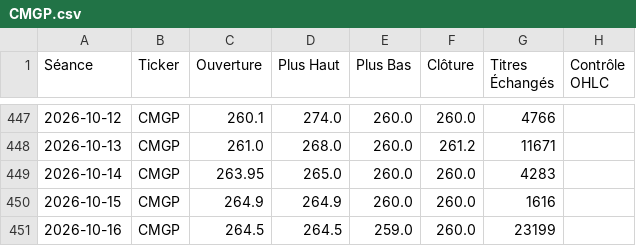
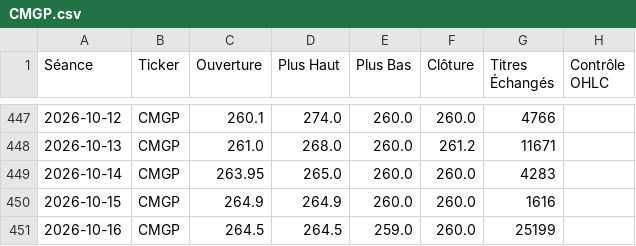
Before and after one commit to abdmoutalib207-lang/bvc-analyzer-nour, a CSV file: web/historique/CMGP.csv, drawn as a sheet; only a part is shown, gaps mark what is left out.

```diff
--- a/web/historique/CMGP.csv
+++ b/web/historique/CMGP.csv
@@ -450,2 +450,2 @@
 2026-10-15;CMGP;264.9;264.9;260.0;260.0;1616;
-2026-10-16;CMGP;264.5;264.5;259.0;260.0;23199;
+2026-10-16;CMGP;264.5;264.5;259.0;260.0;25199;
```
Also changed, not shown: web/historique/BOA.csv, web/historique/CSR.csv, 47 other files.
